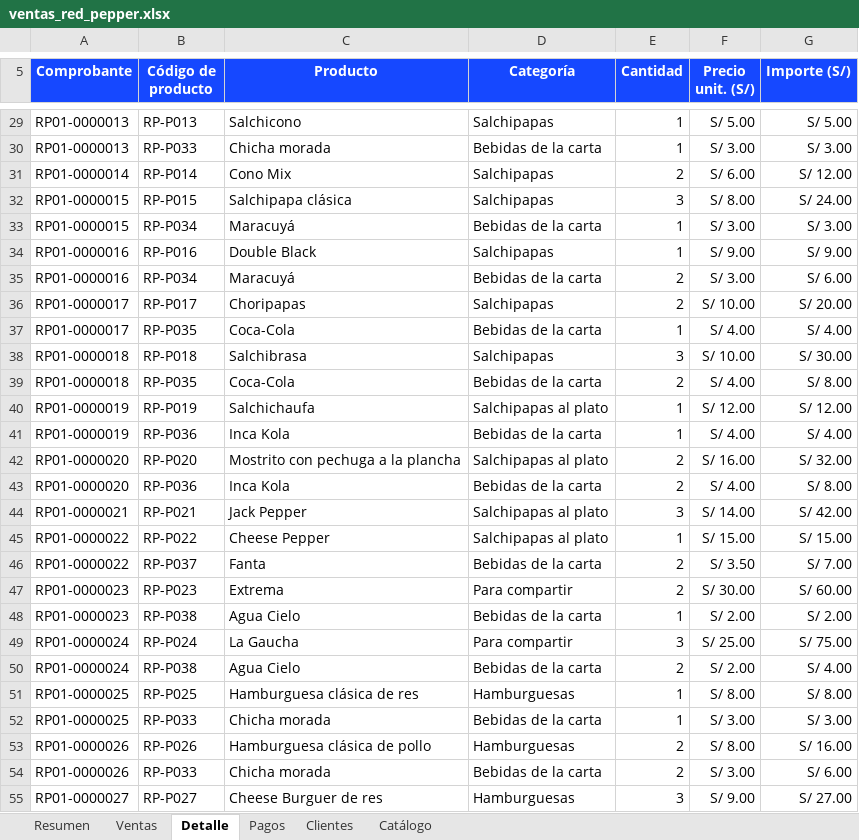
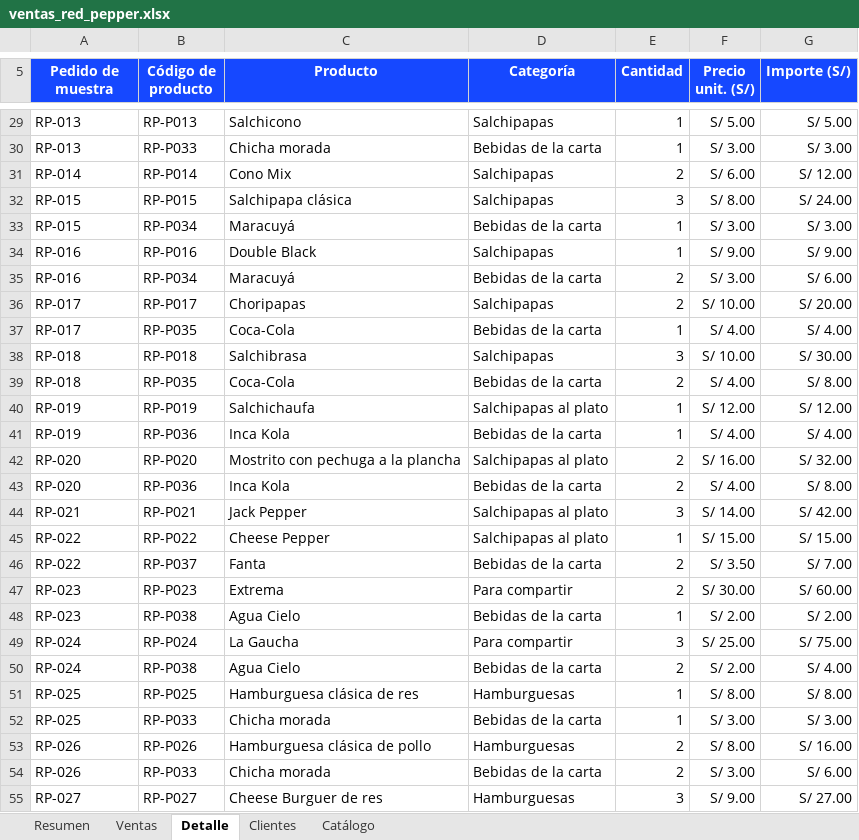
Before and after one commit to Quetzalq4321q/base-de-datos, an Excel workbook: outputs/red-pepper/ventas_red_pepper.xlsx, sheet Detalle, drawn as a sheet; only a part is shown, gaps mark what is left out; values as stored, in another font and other column widths than the file's, no borders; table styles not drawn; the diff covers the shown part only; the diff names each change by its address in the sheet, - before the commit and + after, or states it on an @@ line.

Commit message:
Simplifica el esquema de pedidos y actualiza Red Pepper

```diff
--- a/outputs/red-pepper/ventas_red_pepper.xlsx (sheet Detalle)
+++ b/outputs/red-pepper/ventas_red_pepper.xlsx (sheet Detalle)
-sheet tab: Pagos
-A5: Comprobante
+A5: Pedido de muestra
-A29:A30 (Pedido de muestra): RP01-0000013
+A29:A30 (Pedido de muestra): RP-013
-A31 (Pedido de muestra): RP01-0000014
+A31 (Pedido de muestra): RP-014
-A32:A33 (Pedido de muestra): RP01-0000015
+A32:A33 (Pedido de muestra): RP-015
-A34:A35 (Pedido de muestra): RP01-0000016
+A34:A35 (Pedido de muestra): RP-016
-A36:A37 (Pedido de muestra): RP01-0000017
+A36:A37 (Pedido de muestra): RP-017
-A38:A39 (Pedido de muestra): RP01-0000018
+A38:A39 (Pedido de muestra): RP-018
-A40:A41 (Pedido de muestra): RP01-0000019
+A40:A41 (Pedido de muestra): RP-019
-A42:A43 (Pedido de muestra): RP01-0000020
+A42:A43 (Pedido de muestra): RP-020
-A44 (Pedido de muestra): RP01-0000021
+A44 (Pedido de muestra): RP-021
-A45:A46 (Pedido de muestra): RP01-0000022
+A45:A46 (Pedido de muestra): RP-022
-A47:A48 (Pedido de muestra): RP01-0000023
+A47:A48 (Pedido de muestra): RP-023
-A49:A50 (Pedido de muestra): RP01-0000024
+A49:A50 (Pedido de muestra): RP-024
-A51:A52 (Pedido de muestra): RP01-0000025
+A51:A52 (Pedido de muestra): RP-025
-A53:A54 (Pedido de muestra): RP01-0000026
+A53:A54 (Pedido de muestra): RP-026
-A55 (Pedido de muestra): RP01-0000027
+A55 (Pedido de muestra): RP-027
```
Also changed, not shown: 161 edited cells elsewhere in this sheet, sheet Ventas, sheet Resumen, sheet Catálogo, sheet Clientes, formulas that keep their value, 15 other files.
